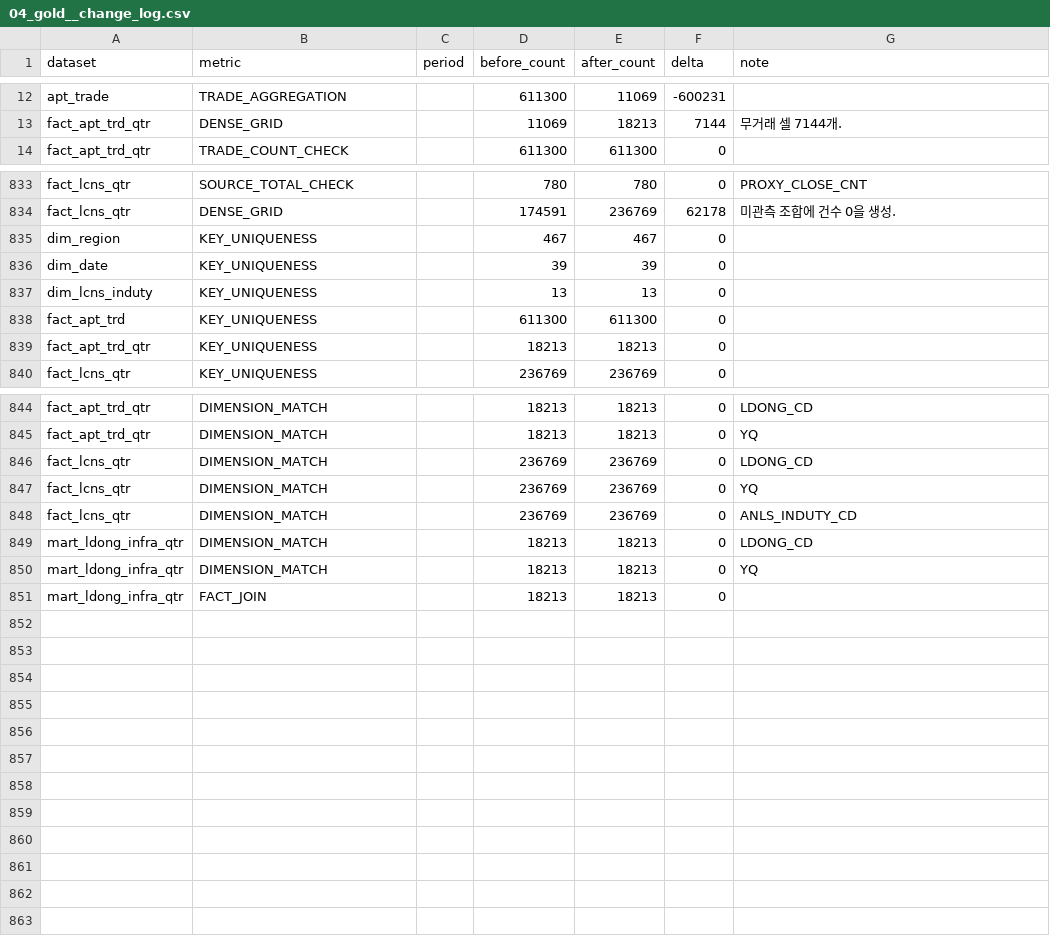
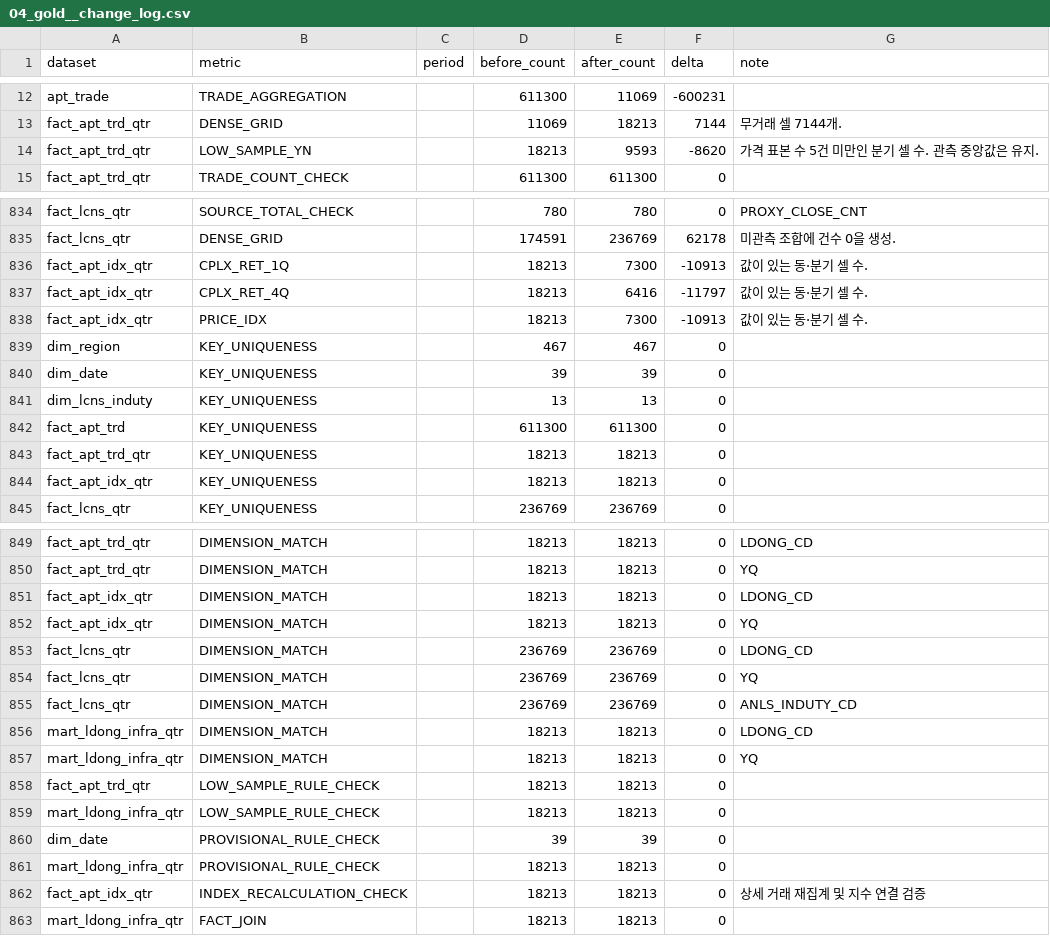
Before and after one commit to encore-ai-campus/mlo-03-p2-team1, a CSV file: report/gold/04_gold__change_log.csv, drawn as a sheet; only a part is shown, gaps mark what is left out; the diff names each change by its address in the sheet, - before the commit and + after, or states it on an @@ line.

```diff
--- a/report/gold/04_gold__change_log.csv
+++ b/report/gold/04_gold__change_log.csv
+row 14: fact_apt_trd_qtr | LOW_SAMPLE_YN |  | 18213 | 9593 | -8620 | 가격 표본 수 5건 미만인 분기 셀 수. 관측 중앙값은 유지.
+row 836: fact_apt_idx_qtr | CPLX_RET_1Q |  | 18213 | 7300 | -10913 | 값이 있는 동·분기 셀 수.
+row 837: fact_apt_idx_qtr | CPLX_RET_4Q |  | 18213 | 6416 | -11797 | 값이 있는 동·분기 셀 수.
+row 838: fact_apt_idx_qtr | PRICE_IDX |  | 18213 | 7300 | -10913 | 값이 있는 동·분기 셀 수.
+row 844: fact_apt_idx_qtr | KEY_UNIQUENESS |  | 18213 | 18213 | 0
+row 851: fact_apt_idx_qtr | DIMENSION_MATCH |  | 18213 | 18213 | 0 | LDONG_CD
+row 852: fact_apt_idx_qtr | DIMENSION_MATCH |  | 18213 | 18213 | 0 | YQ
+row 858: fact_apt_trd_qtr | LOW_SAMPLE_RULE_CHECK |  | 18213 | 18213 | 0
+row 859: mart_ldong_infra_qtr | LOW_SAMPLE_RULE_CHECK |  | 18213 | 18213 | 0
+row 860: dim_date | PROVISIONAL_RULE_CHECK |  | 39 | 39 | 0
+row 861: mart_ldong_infra_qtr | PROVISIONAL_RULE_CHECK |  | 18213 | 18213 | 0
+row 862: fact_apt_idx_qtr | INDEX_RECALCULATION_CHECK |  | 18213 | 18213 | 0 | 상세 거래 재집계 및 지수 연결 검증
```
Also changed, not shown: report/gold/04_gold__manifest.csv, 5 other files.
